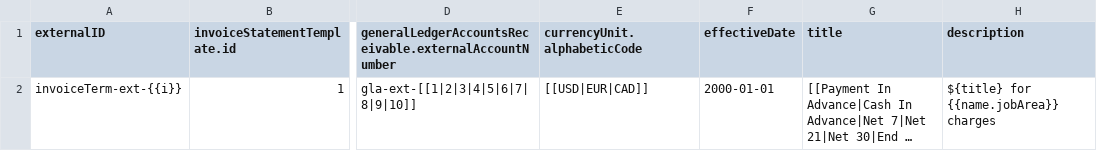
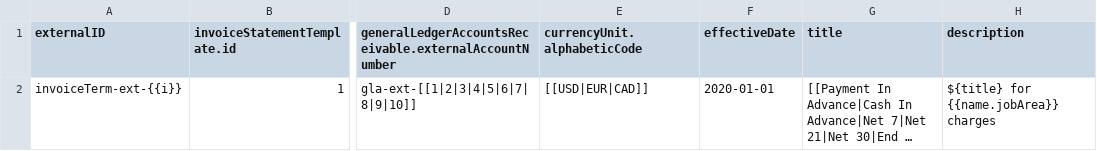
Before and after one commit to bullhorn/dataloader-faker, a CSV file: templates/InvoiceTerm.csv, drawn as a sheet; only a part is shown, gaps mark what is left out; long unchanged cells end in …; the diff names each change by its address in the sheet, - before the commit and + after, or states it on an @@ line.

Commit message:
Corrected bad fields in InvoiceTerm.csv

```diff
--- a/templates/InvoiceTerm.csv
+++ b/templates/InvoiceTerm.csv
-F2 (effectiveDate): 2000-01-01
+F2 (effectiveDate): 2020-01-01
```
